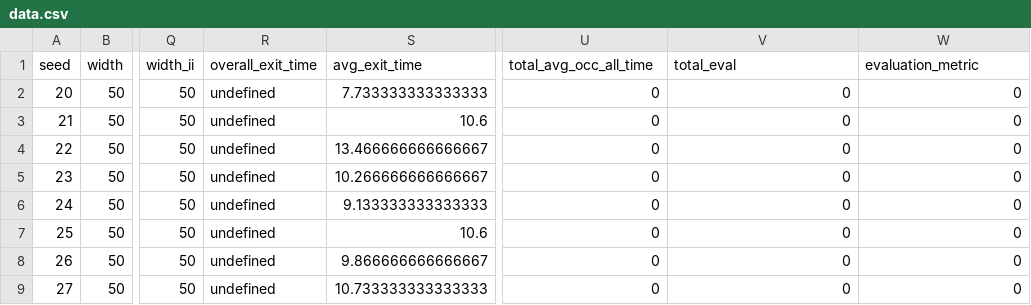
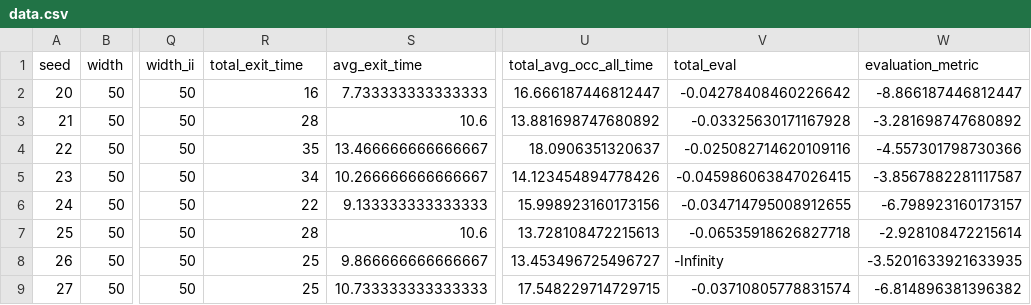
Before and after one commit to vlm-wpi/MQP, a CSV file: app/data.csv, drawn as a sheet; only a part is shown, gaps mark what is left out; the diff covers the shown part only; the diff names each change by its address in the sheet, - before the commit and + after, or states it on an @@ line.

Commit message:
getting values for all stats, changed where values are calculated and data.current

```diff
--- a/app/data.csv
+++ b/app/data.csv
-R1: overall_exit_time
+R1: total_exit_time
-R2 (total_exit_time): undefined
+R2 (total_exit_time): 16
-U2 (total_avg_occ_all_time): 0
+U2 (total_avg_occ_all_time): 16.666187446812447
-V2 (total_eval): 0
+V2 (total_eval): -0.04278408460226642
-W2 (evaluation_metric): 0
+W2 (evaluation_metric): -8.866187446812447
-R3 (total_exit_time): undefined
+R3 (total_exit_time): 28
-U3 (total_avg_occ_all_time): 0
+U3 (total_avg_occ_all_time): 13.881698747680892
-V3 (total_eval): 0
+V3 (total_eval): -0.03325630171167928
-W3 (evaluation_metric): 0
+W3 (evaluation_metric): -3.281698747680892
-R4 (total_exit_time): undefined
+R4 (total_exit_time): 35
-U4 (total_avg_occ_all_time): 0
+U4 (total_avg_occ_all_time): 18.0906351320637
-V4 (total_eval): 0
+V4 (total_eval): -0.025082714620109116
-W4 (evaluation_metric): 0
+W4 (evaluation_metric): -4.557301798730366
-R5 (total_exit_time): undefined
+R5 (total_exit_time): 34
-U5 (total_avg_occ_all_time): 0
+U5 (total_avg_occ_all_time): 14.123454894778426
-V5 (total_eval): 0
+V5 (total_eval): -0.045986063847026415
-W5 (evaluation_metric): 0
+W5 (evaluation_metric): -3.8567882281117587
-R6 (total_exit_time): undefined
+R6 (total_exit_time): 22
-U6 (total_avg_occ_all_time): 0
+U6 (total_avg_occ_all_time): 15.998923160173156
-V6 (total_eval): 0
+V6 (total_eval): -0.034714795008912655
-W6 (evaluation_metric): 0
+W6 (evaluation_metric): -6.798923160173157
-R7 (total_exit_time): undefined
+R7 (total_exit_time): 28
-U7 (total_avg_occ_all_time): 0
+U7 (total_avg_occ_all_time): 13.728108472215613
-V7 (total_eval): 0
+V7 (total_eval): -0.06535918626827718
-W7 (evaluation_metric): 0
+W7 (evaluation_metric): -2.928108472215614
-R8:R9 (total_exit_time): undefined
+R8:R9 (total_exit_time): 25
-U8 (total_avg_occ_all_time): 0
+U8 (total_avg_occ_all_time): 13.453496725496727
-V8 (total_eval): 0
+V8 (total_eval): -Infinity
-W8 (evaluation_metric): 0
+W8 (evaluation_metric): -3.5201633921633935
-U9 (total_avg_occ_all_time): 0
+U9 (total_avg_occ_all_time): 17.548229714729715
-V9 (total_eval): 0
+V9 (total_eval): -0.03710805778831574
-W9 (evaluation_metric): 0
+W9 (evaluation_metric): -6.814896381396382
```
Also changed, not shown: 12 edited cells elsewhere in this file, app/path.csv, 4 other files.
